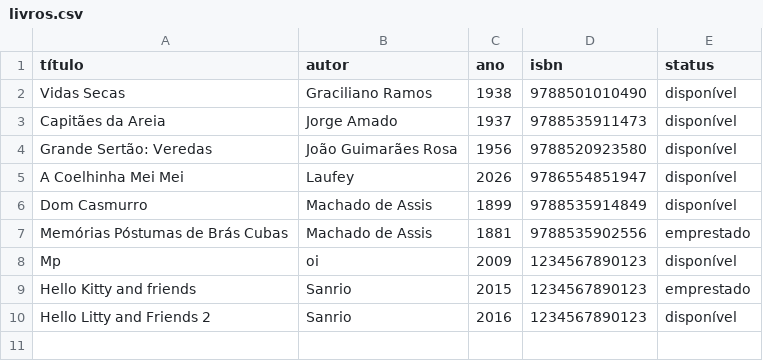
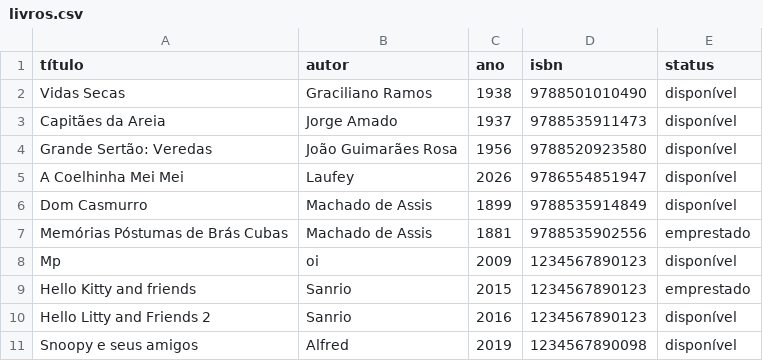
Before and after one commit to Frieddrice/avaliacao2-sistema-gerenciador-de-biblioteca, a CSV file: livros.csv, drawn as a sheet; the diff names each change by its address in the sheet, - before the commit and + after, or states it on an @@ line.

```diff
--- a/livros.csv
+++ b/livros.csv
+row 11: Snoopy e seus amigos | Alfred | 2019 | 1234567890098 | disponível
```
Also changed, not shown: 1 other file.
